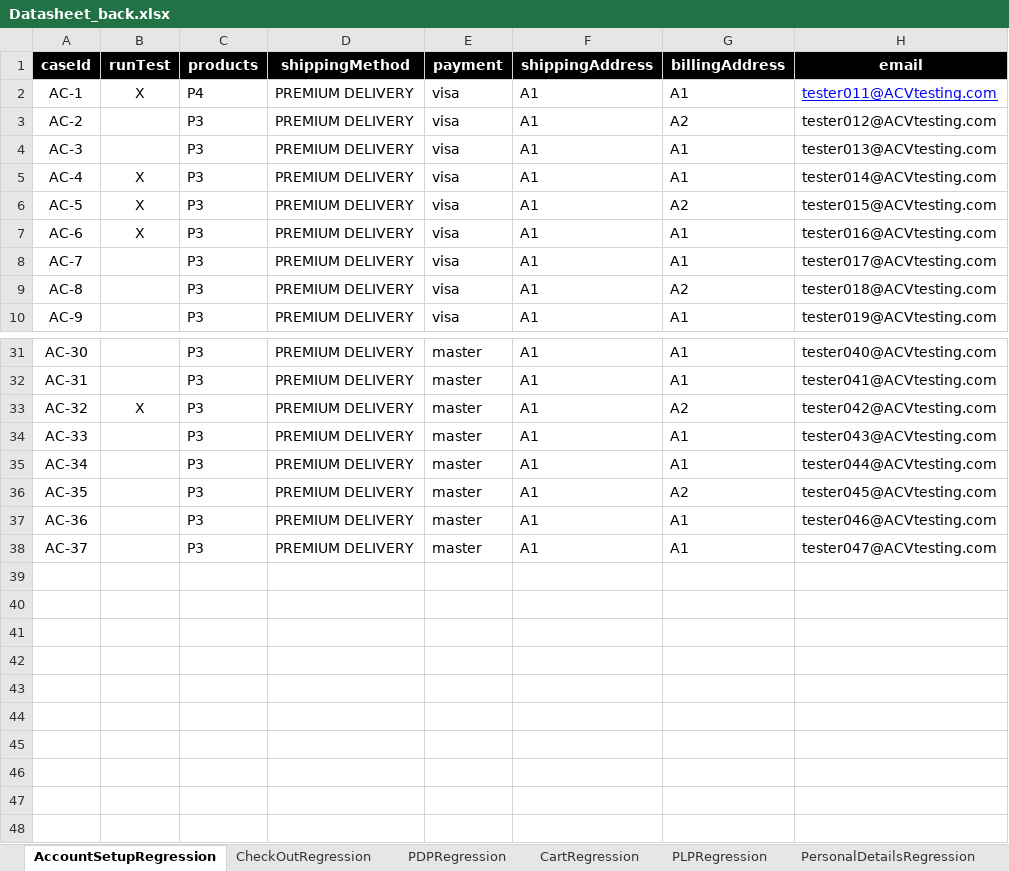
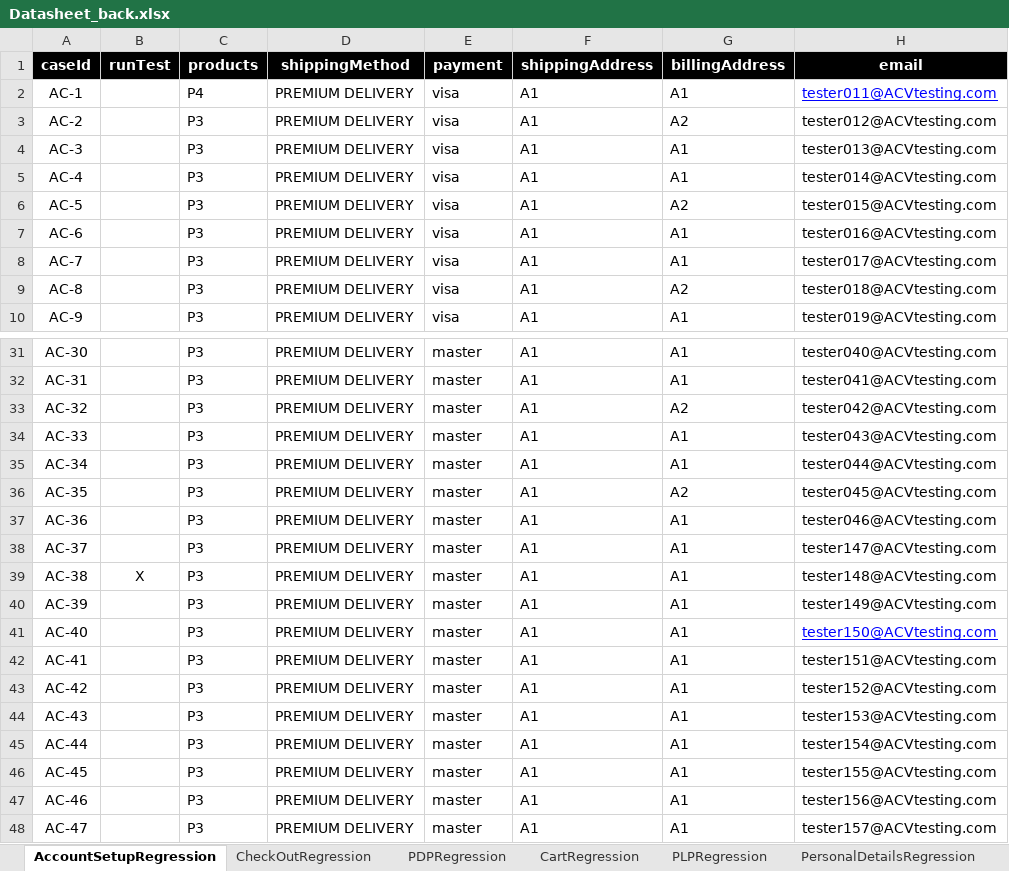
Before and after one commit to walahamad/CBISmoke, an Excel workbook: src/com/generic/config/Datasheet_back.xlsx, sheet AccountSetupRegression, drawn as a sheet; only a part is shown, gaps mark what is left out; values as stored, in another font and other column widths than the file's, no borders; the diff covers the shown part only; the diff names each change by its address in the sheet, - before the commit and + after, or states it on an @@ line.

```diff
--- a/src/com/generic/config/Datasheet_back.xlsx (sheet AccountSetupRegression)
+++ b/src/com/generic/config/Datasheet_back.xlsx (sheet AccountSetupRegression)
-B2 (runTest): X
+B2 (runTest): (empty)
-B5:B7 (runTest): X
+B5:B7 (runTest): (empty)
-B33 (runTest): X
+B33 (runTest): (empty)
-H38 (email): tester047@ACVtesting.com
+H38 (email): tester147@ACVtesting.com
+row 39: AC-38 | X | P3 | PREMIUM DELIVERY | master | A1 | A1 | tester148@ACVtesting.com
+row 40: AC-39 |  | P3 | PREMIUM DELIVERY | master | A1 | A1 | tester149@ACVtesting.com
+row 41: AC-40 |  | P3 | PREMIUM DELIVERY | master | A1 | A1 | tester150@ACVtesting.com
+row 42: AC-41 |  | P3 | PREMIUM DELIVERY | master | A1 | A1 | tester151@ACVtesting.com
+row 43: AC-42 |  | P3 | PREMIUM DELIVERY | master | A1 | A1 | tester152@ACVtesting.com
+row 44: AC-43 |  | P3 | PREMIUM DELIVERY | master | A1 | A1 | tester153@ACVtesting.com
+row 45: AC-44 |  | P3 | PREMIUM DELIVERY | master | A1 | A1 | tester154@ACVtesting.com
+row 46: AC-45 |  | P3 | PREMIUM DELIVERY | master | A1 | A1 | tester155@ACVtesting.com
+row 47: AC-46 |  | P3 | PREMIUM DELIVERY | master | A1 | A1 | tester156@ACVtesting.com
+row 48: AC-47 |  | P3 | PREMIUM DELIVERY | master | A1 | A1 | tester157@ACVtesting.com
```
Also changed, not shown: 5 edited cells elsewhere in this sheet, sheet users, sheet PDPRegression, sheet LoginRegression, sheet products, sheet CheckOutRegression, sheet SearchRegression, 2 more sheets, other sheet tabs, src/com/generic/config/DataSheet.xlsx, 4 other files.
